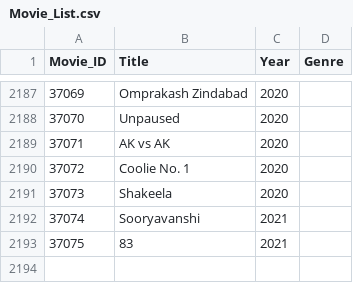
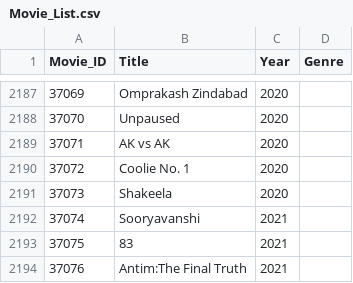
Before and after one commit to abirbhattacharya82/bollywood-recommendation, a CSV file: Movie_List.csv, drawn as a sheet; only a part is shown, gaps mark what is left out; the diff names each change by its address in the sheet, - before the commit and + after, or states it on an @@ line.

Commit message:
Update Movie_List.csv

```diff
--- a/Movie_List.csv
+++ b/Movie_List.csv
+row 2194: 37076 | Antim:The Final Truth | 2021
```
